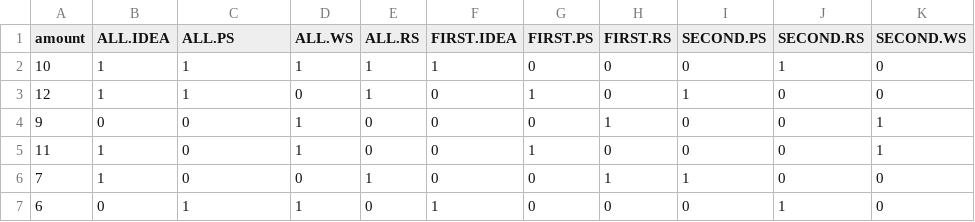
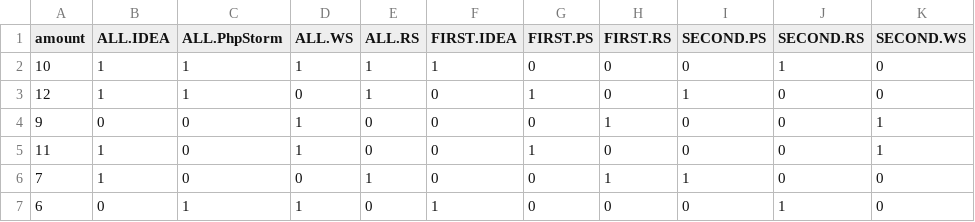
Before and after one commit to swanwarp/js, a CSV file: JB/Tangle-D3/new_data.csv, drawn as a sheet.

```diff
--- a/JB/Tangle-D3/new_data.csv
+++ b/JB/Tangle-D3/new_data.csv
@@ -1,2 +1,2 @@
-amount,ALL.IDEA,ALL.PS,ALL.WS,ALL.RS,FIRST.IDEA,FIRST.PS,FIRST.RS,SECOND.PS,SECOND.RS,SECOND.WS
+amount,ALL.IDEA,ALL.PhpStorm,ALL.WS,ALL.RS,FIRST.IDEA,FIRST.PS,FIRST.RS,SECOND.PS,SECOND.RS,SECOND.WS
 10,1,1,1,1,1,0,0,0,1,0
```
Also changed, not shown: 1 other file.
